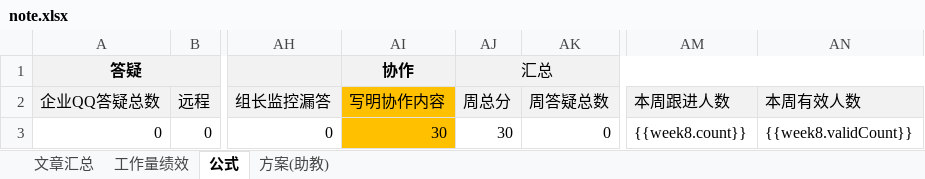
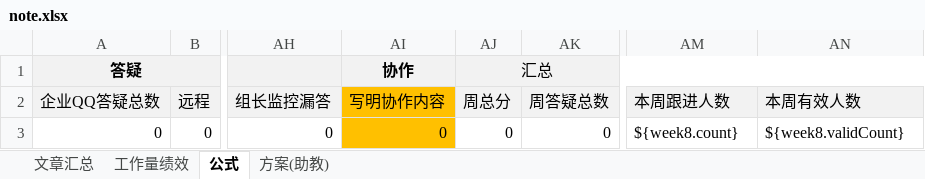
Before and after one commit to hjqnorthsailor/work, an Excel workbook: src/main/resources/templates/excel/note.xlsx, sheet 公式, drawn as a sheet; only a part is shown, gaps mark what is left out; values as stored, in another font and other column widths than the file's, no borders; the diff names each change by its address in the sheet, - before the commit and + after, or states it on an @@ line.

```diff
--- a/src/main/resources/templates/excel/note.xlsx (sheet 公式)
+++ b/src/main/resources/templates/excel/note.xlsx (sheet 公式)
-AI3 (写明协作内容): 30
+AI3 (写明协作内容): 0
-AJ3 (周总分): 30
+AJ3 (周总分): 0
-AM3 (本周跟进人数): {{week8.count}}
+AM3 (本周跟进人数): ${week8.count}
-AN3 (本周有效人数): {{week8.validCount}}
+AN3 (本周有效人数): ${week8.validCount}
```
Also changed, not shown: sheet 工作量绩效, hidden cells, 18 other files.
